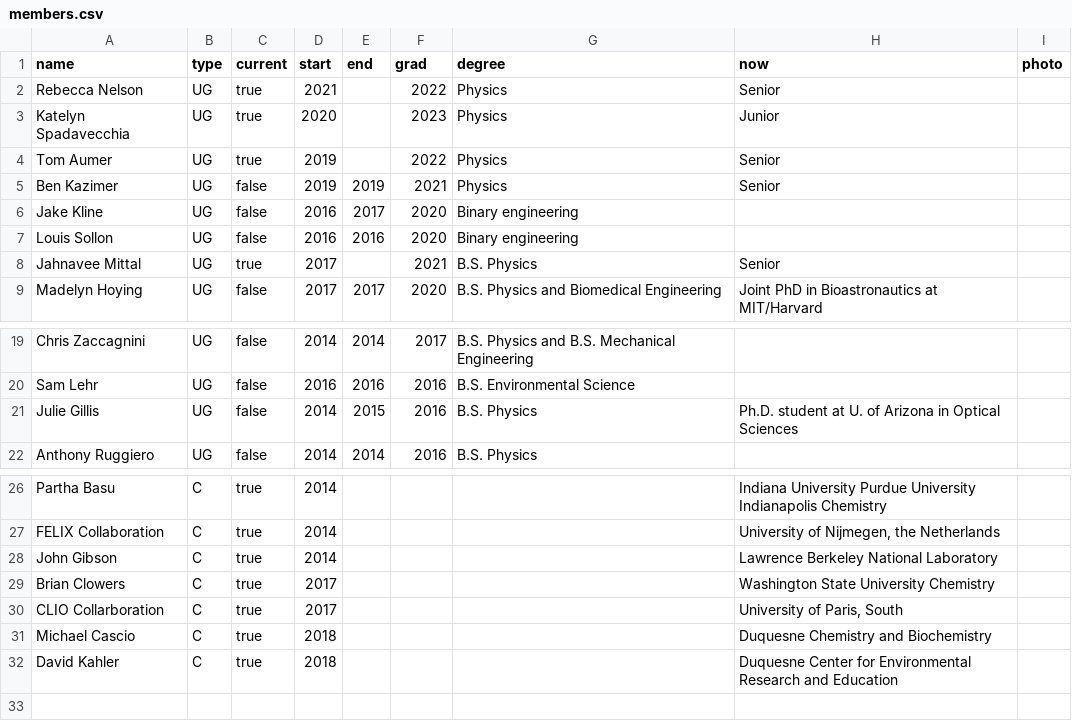
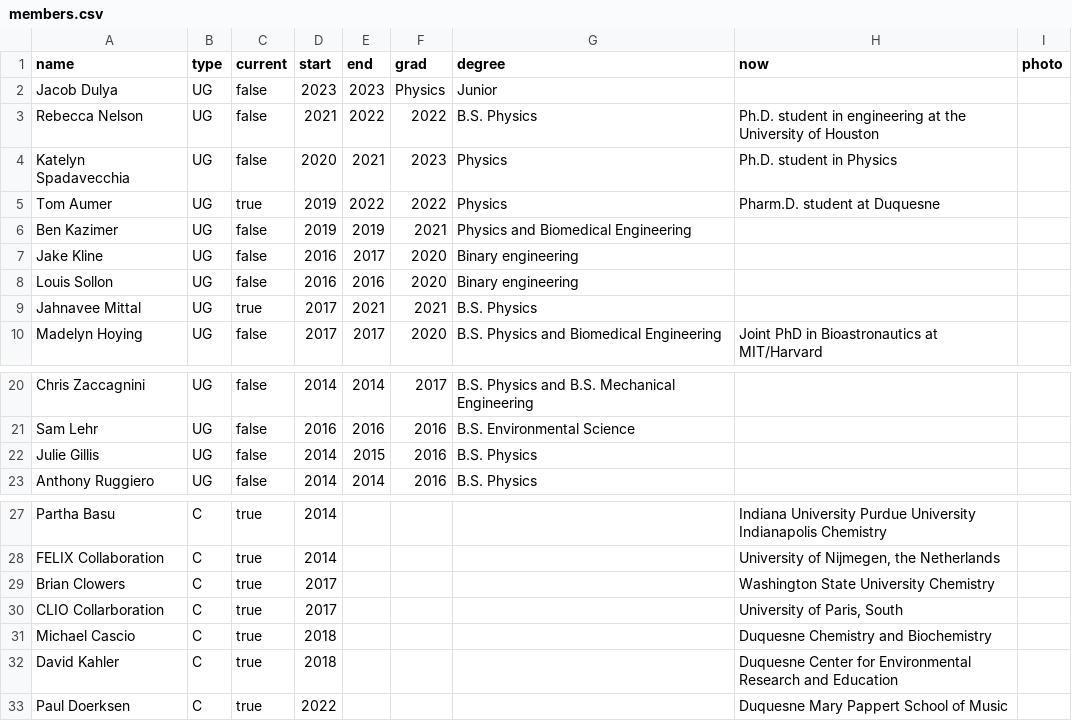
Before and after one commit to corcoted/corcoted.github.io, a CSV file: _data/members.csv, drawn as a sheet; only a part is shown, gaps mark what is left out.

```diff
--- a/_data/members.csv
+++ b/_data/members.csv
@@ -1,9 +1,10 @@
 name,type,current,start,end,grad,degree,now,photo
-Rebecca Nelson,UG,true,2021,,2022,Physics,Senior,
-Katelyn Spadavecchia,UG,true,2020,,2023,Physics,Junior,
-Tom Aumer,UG,true,2019,,2022,Physics,Senior,
-Ben Kazimer,UG,false,2019,2019,2021,Physics,Senior,
+Jacob Dulya,UG,false,2023,2023,Physics,Junior,
+Rebecca Nelson,UG,false,2021,2022,2022,B.S. Physics,Ph.D. student in engineering at the University of Houston,
+Katelyn Spadavecchia,UG,false,2020,2021,2023,Physics,Ph.D. student in Physics,
+Tom Aumer,UG,true,2019,2022,2022,Physics,Pharm.D. student at Duquesne,
+Ben Kazimer,UG,false,2019,2019,2021,Physics and Biomedical Engineering,,
 Jake Kline,UG,false,2016,2017,2020,Binary engineering,,
 Louis Sollon,UG,false,2016,2016,2020,Binary engineering,,
-Jahnavee Mittal,UG,true,2017,,2021,B.S. Physics,Senior,
+Jahnavee Mittal,UG,true,2017,2021,2021,B.S. Physics,,
 Madelyn Hoying,UG,false,2017,2017,2020,B.S. Physics and Biomedical Engineering, Joint PhD in Bioastronautics at MIT/Harvard,
@@ -20,3 +21,3 @@ Chris Zaccagnini,UG,false,2014,2014,2017,B.S. Physics and B.S. Mechanical Engine
 Sam Lehr,UG,false,2016,2016,2016,B.S. Environmental Science,,
-Julie Gillis,UG,false,2014,2015,2016,B.S. Physics,Ph.D. student at U. of Arizona in Optical Sciences,
+Julie Gillis,UG,false,2014,2015,2016,B.S. Physics,,
 Anthony Ruggiero,UG,false,2014,2014,2016,B.S. Physics,,
@@ -27,3 +28,2 @@ Partha Basu,C,true,2014,,,,Indiana University Purdue University Indianapolis Che
 FELIX Collaboration,C,true,2014,,,,"University of Nijmegen, the Netherlands",
-John Gibson,C,true,2014,,,,Lawrence Berkeley National Laboratory,
 Brian Clowers,C,true,2017,,,,Washington State University Chemistry,
@@ -32 +32,2 @@ Michael Cascio,C,true,2018,,,,Duquesne Chemistry and Biochemistry,
 David Kahler,C,true,2018,,,,Duquesne Center for Environmental Research and Education,
+Paul Doerksen,C,true,2022,,,,Duquesne Mary Pappert School of Music
```
Also changed, not shown: 4 other files.
